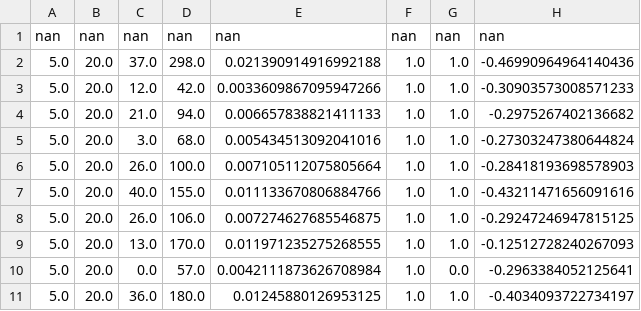
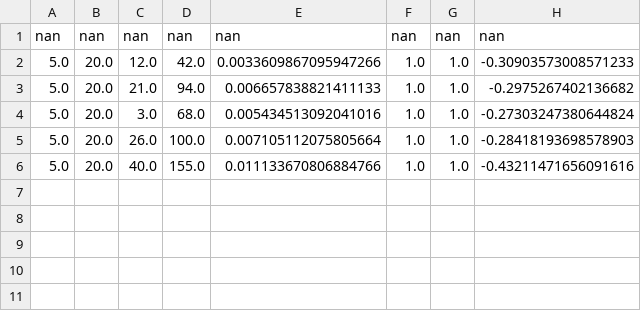
Before and after one commit to JayDew/master-thesis, a CSV file: experiments/final/exp2/APGD.csv, drawn as a sheet; the diff names each change by its address in the sheet, - before the commit and + after, or states it on an @@ line.

```diff
--- a/experiments/final/exp2/APGD.csv
+++ b/experiments/final/exp2/APGD.csv
-row 2: 5.0 | 20.0 | 37.0 | 298.0 | 0.021390914916992188 | 1.0 | 1.0 | -0.46990964964140436
-row 8: 5.0 | 20.0 | 26.0 | 106.0 | 0.007274627685546875 | 1.0 | 1.0 | -0.29247246947815125
-row 9: 5.0 | 20.0 | 13.0 | 170.0 | 0.011971235275268555 | 1.0 | 1.0 | -0.12512728240267093
-row 10: 5.0 | 20.0 | 0.0 | 57.0 | 0.0042111873626708984 | 1.0 | 0.0 | -0.2963384052125641
-row 11: 5.0 | 20.0 | 36.0 | 180.0 | 0.01245880126953125 | 1.0 | 1.0 | -0.4034093722734197
```
Also changed, not shown: experiments/final/exp2/APGD_paillier.csv, 11 other files.
